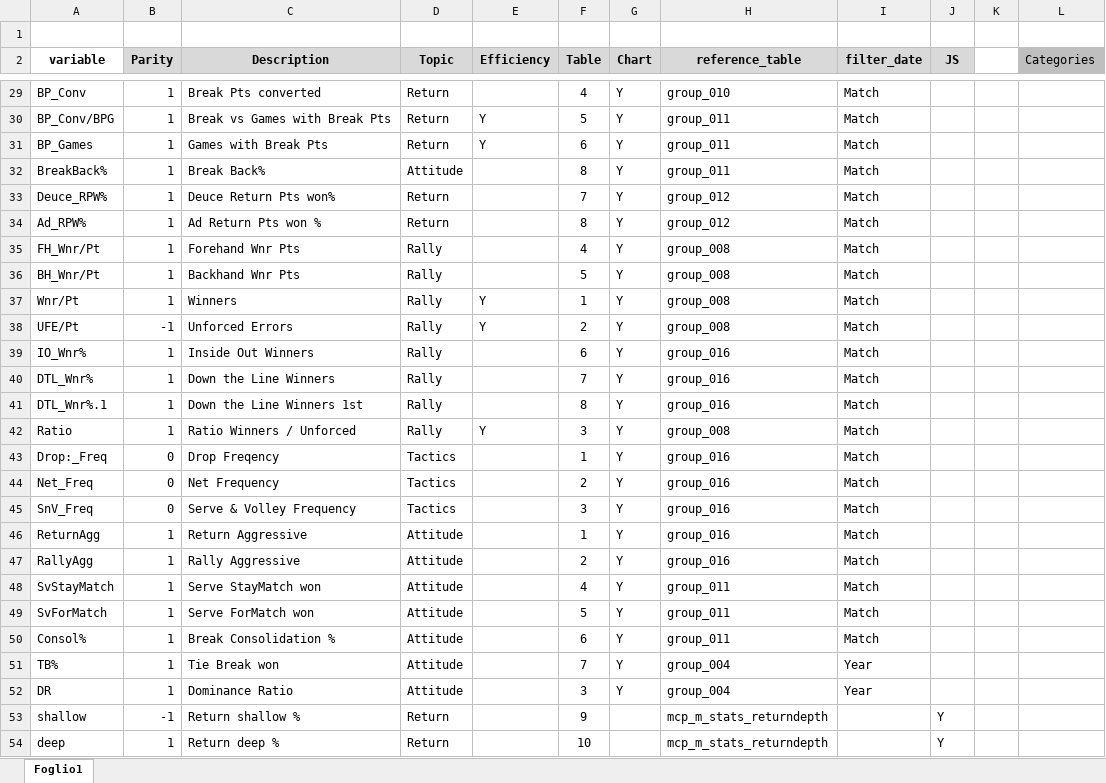
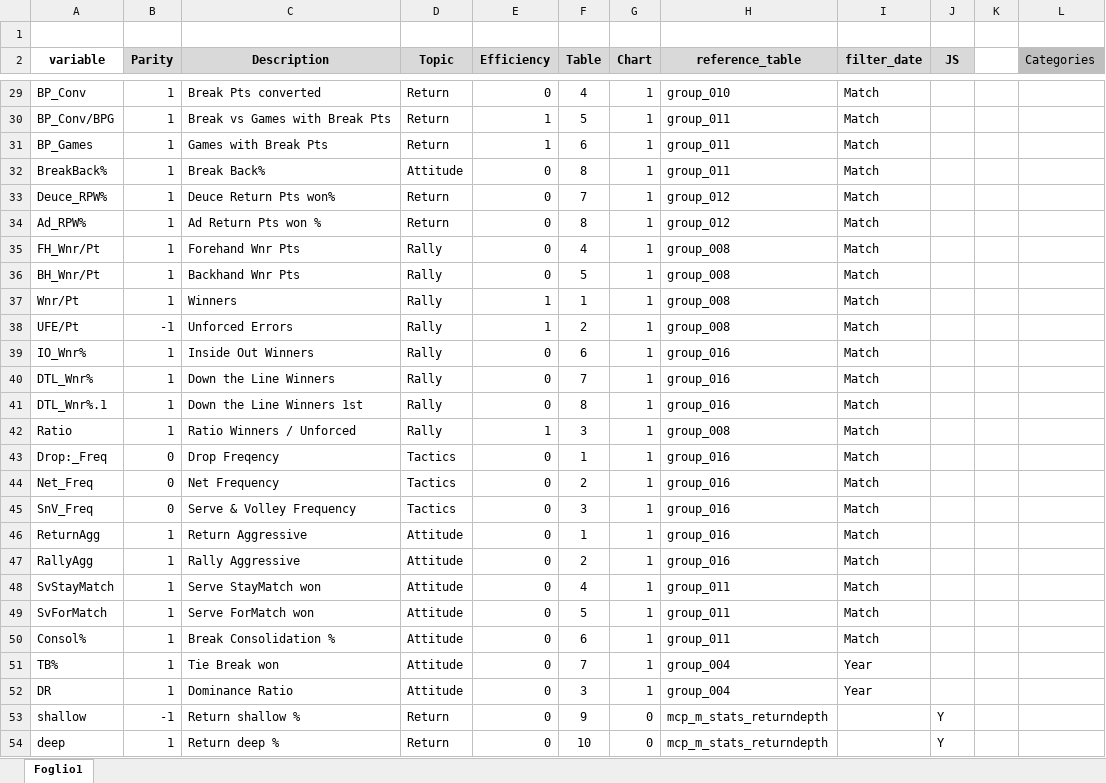
Before and after one commit to EdoardoCiato/TennisAnalyticsV3, an Excel workbook: Reference_Table.xlsx, sheet Foglio1, drawn as a sheet; only a part is shown, gaps mark what is left out; values as stored, in another font and other column widths than the file's, no borders; charts and pictures and table styles not drawn; the diff covers the shown part only; the diff names each change by its address in the sheet, - before the commit and + after, or states it on an @@ line.

```diff
--- a/Reference_Table.xlsx (sheet Foglio1)
+++ b/Reference_Table.xlsx (sheet Foglio1)
-E29 (Efficiency): (empty)
+E29 (Efficiency): 0
-G29:G52 (Chart): Y
+G29:G52 (Chart): 1
-E30:E31 (Efficiency): Y
+E30:E31 (Efficiency): 1
-E32:E36 (Efficiency): (empty)
+E32:E36 (Efficiency): 0
-E37:E38 (Efficiency): Y
+E37:E38 (Efficiency): 1
-E39:E41 (Efficiency): (empty)
+E39:E41 (Efficiency): 0
-E42 (Efficiency): Y
+E42 (Efficiency): 1
-E43:E54 (Efficiency): (empty)
+E43:E54 (Efficiency): 0
-G53:G54 (Chart): (empty)
+G53:G54 (Chart): 0
```
Also changed, not shown: 68 edited cells elsewhere in this sheet, 3 other files.
